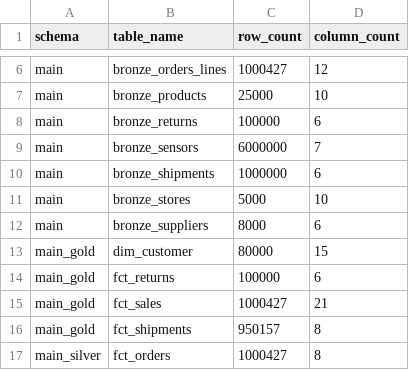
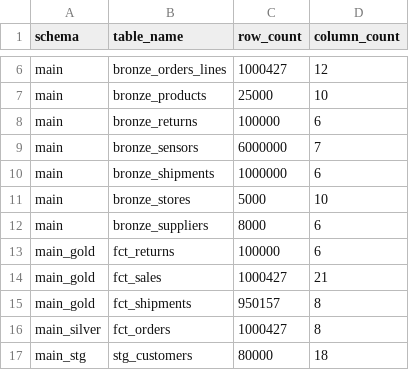
Before and after one commit to Mj37-com/APAC-DIA-Training-DE, a CSV file: duckdb_table_summary.csv, drawn as a sheet; only a part is shown, gaps mark what is left out; the shorter side is filled out with more unchanged rows.

```diff
--- a/duckdb_table_summary.csv
+++ b/duckdb_table_summary.csv
@@ -12,3 +12,2 @@ main,bronze_stores,5000,10
 main,bronze_suppliers,8000,6
-main_gold,dim_customer,80000,15
 main_gold,fct_returns,100000,6
```
Also changed, not shown: 3 other files.
